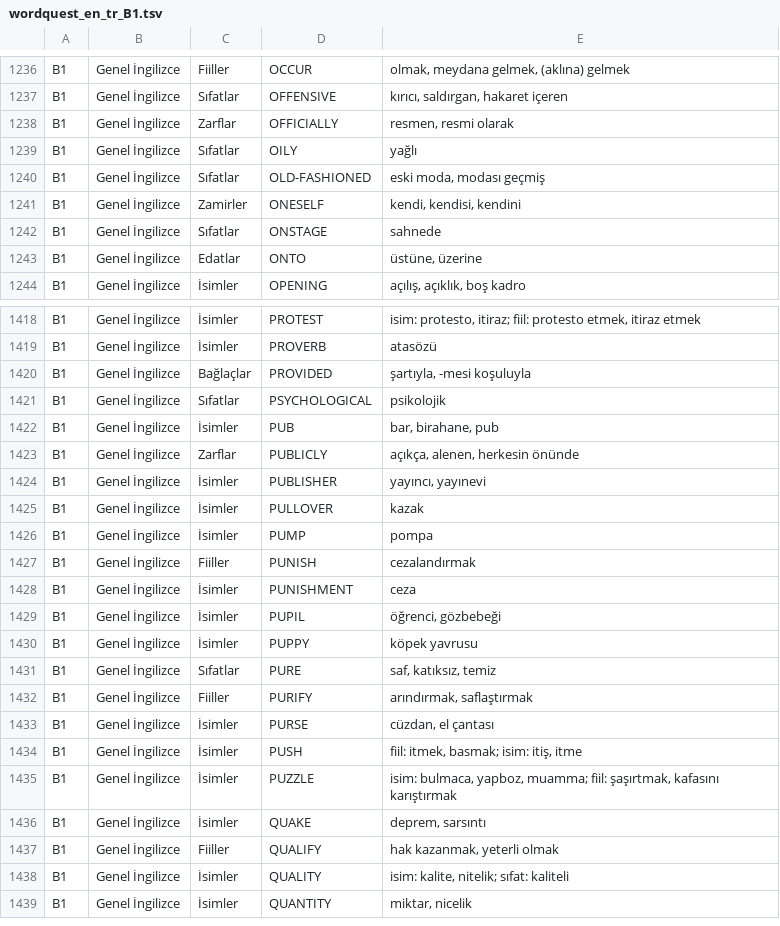
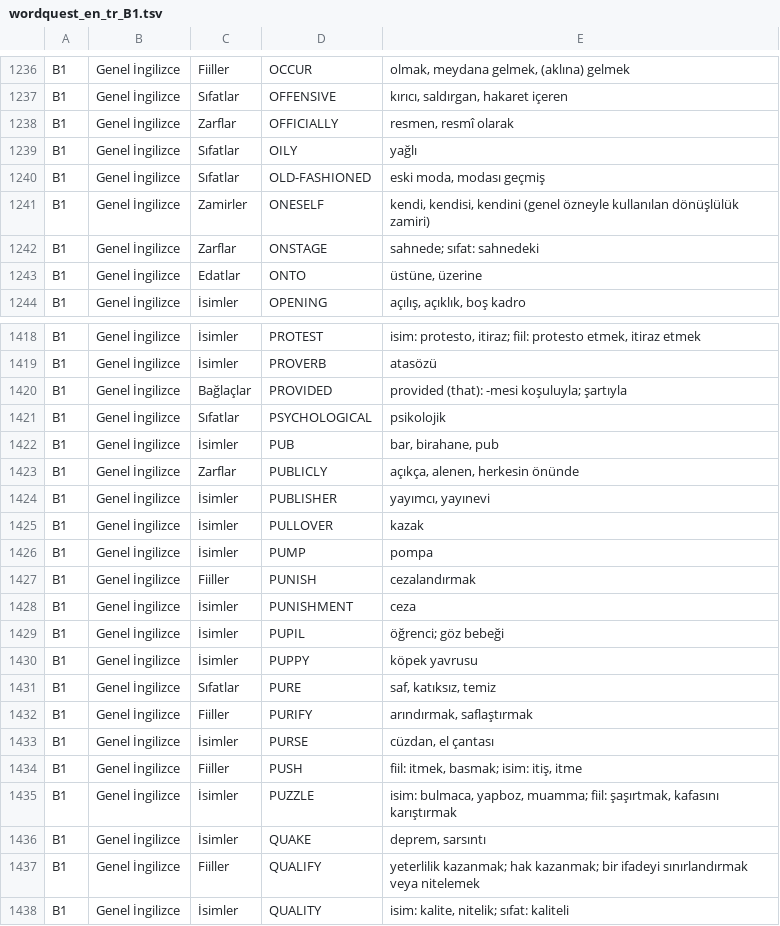
Before and after one commit to ineklemihribanse-design/WordQuestAI, a TSV file: tools/v175/content/wordquest_en_tr_B1.tsv, drawn as a sheet; only a part is shown, gaps mark what is left out; the shorter side is filled out with more unchanged rows; the diff covers the shown part only.

Commit message:
Vocabulary editorial audit 4001–5000: refine 118 B1 definitions and POS labels

```diff
--- a/tools/v175/content/wordquest_en_tr_B1.tsv
+++ b/tools/v175/content/wordquest_en_tr_B1.tsv
@@ -1237,7 +1237,7 @@ B1	Genel İngilizce	Fiiller	OCCUR	olmak, meydana gelmek, (aklına) gelmek
 B1	Genel İngilizce	Sıfatlar	OFFENSIVE	kırıcı, saldırgan, hakaret içeren
-B1	Genel İngilizce	Zarflar	OFFICIALLY	resmen, resmi olarak
+B1	Genel İngilizce	Zarflar	OFFICIALLY	resmen, resmî olarak
 B1	Genel İngilizce	Sıfatlar	OILY	yağlı
 B1	Genel İngilizce	Sıfatlar	OLD-FASHIONED	eski moda, modası geçmiş
-B1	Genel İngilizce	Zamirler	ONESELF	kendi, kendisi, kendini
-B1	Genel İngilizce	Sıfatlar	ONSTAGE	sahnede
+B1	Genel İngilizce	Zamirler	ONESELF	kendi, kendisi, kendini (genel özneyle kullanılan dönüşlülük zamiri)
+B1	Genel İngilizce	Zarflar	ONSTAGE	sahnede; sıfat: sahnedeki
 B1	Genel İngilizce	Edatlar	ONTO	üstüne, üzerine
@@ -1419,3 +1419,3 @@ B1	Genel İngilizce	İsimler	PROTEST	isim: protesto, itiraz; fiil: protesto etme
 B1	Genel İngilizce	İsimler	PROVERB	atasözü
-B1	Genel İngilizce	Bağlaçlar	PROVIDED	şartıyla, -mesi koşuluyla
+B1	Genel İngilizce	Bağlaçlar	PROVIDED	provided (that): -mesi koşuluyla; şartıyla
 B1	Genel İngilizce	Sıfatlar	PSYCHOLOGICAL	psikolojik
@@ -1423,3 +1423,3 @@ B1	Genel İngilizce	İsimler	PUB	bar, birahane, pub
 B1	Genel İngilizce	Zarflar	PUBLICLY	açıkça, alenen, herkesin önünde
-B1	Genel İngilizce	İsimler	PUBLISHER	yayıncı, yayınevi
+B1	Genel İngilizce	İsimler	PUBLISHER	yayımcı, yayınevi
 B1	Genel İngilizce	İsimler	PULLOVER	kazak
@@ -1428,3 +1428,3 @@ B1	Genel İngilizce	Fiiller	PUNISH	cezalandırmak
 B1	Genel İngilizce	İsimler	PUNISHMENT	ceza
-B1	Genel İngilizce	İsimler	PUPIL	öğrenci, gözbebeği
+B1	Genel İngilizce	İsimler	PUPIL	öğrenci; göz bebeği
 B1	Genel İngilizce	İsimler	PUPPY	köpek yavrusu
@@ -1433,6 +1433,6 @@ B1	Genel İngilizce	Fiiller	PURIFY	arındırmak, saflaştırmak
 B1	Genel İngilizce	İsimler	PURSE	cüzdan, el çantası
-B1	Genel İngilizce	İsimler	PUSH	fiil: itmek, basmak; isim: itiş, itme
+B1	Genel İngilizce	Fiiller	PUSH	fiil: itmek, basmak; isim: itiş, itme
 B1	Genel İngilizce	İsimler	PUZZLE	isim: bulmaca, yapboz, muamma; fiil: şaşırtmak, kafasını karıştırmak
 B1	Genel İngilizce	İsimler	QUAKE	deprem, sarsıntı
-B1	Genel İngilizce	Fiiller	QUALIFY	hak kazanmak, yeterli olmak
+B1	Genel İngilizce	Fiiller	QUALIFY	yeterlilik kazanmak; hak kazanmak; bir ifadeyi sınırlandırmak veya nitelemek
 B1	Genel İngilizce	İsimler	QUALITY	isim: kalite, nitelik; sıfat: kaliteli
```
Also changed, not shown: 115 edited cells elsewhere in this file.
